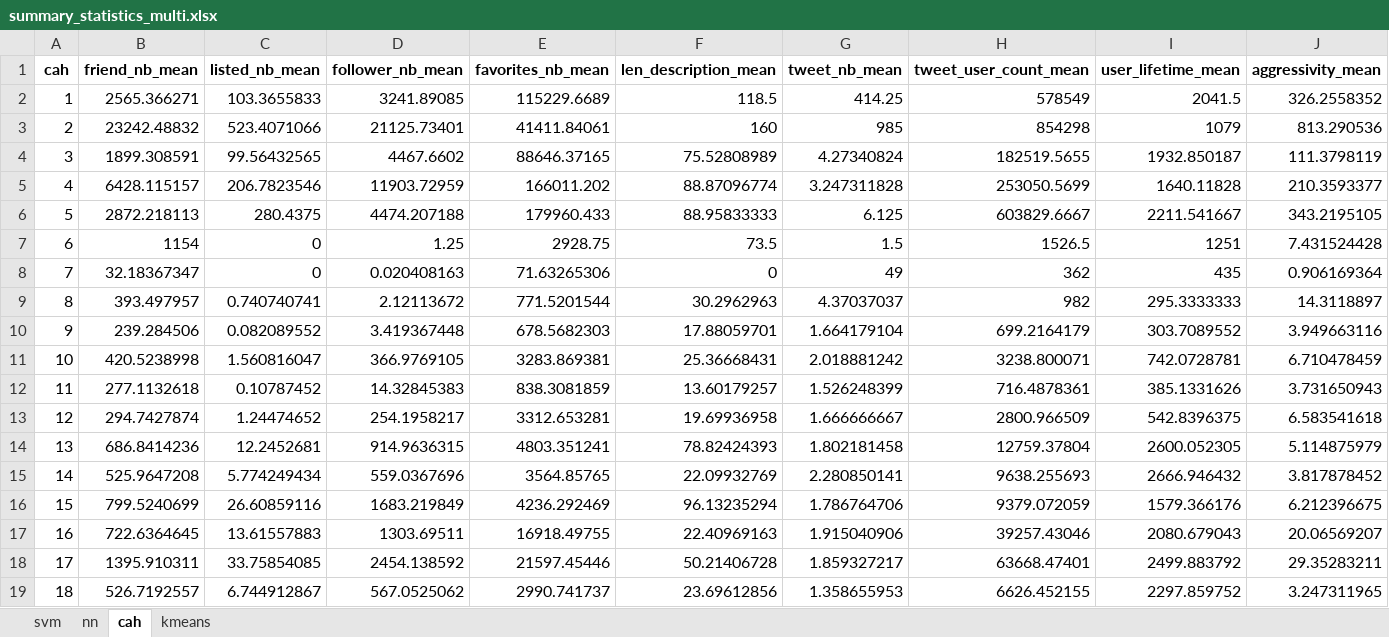
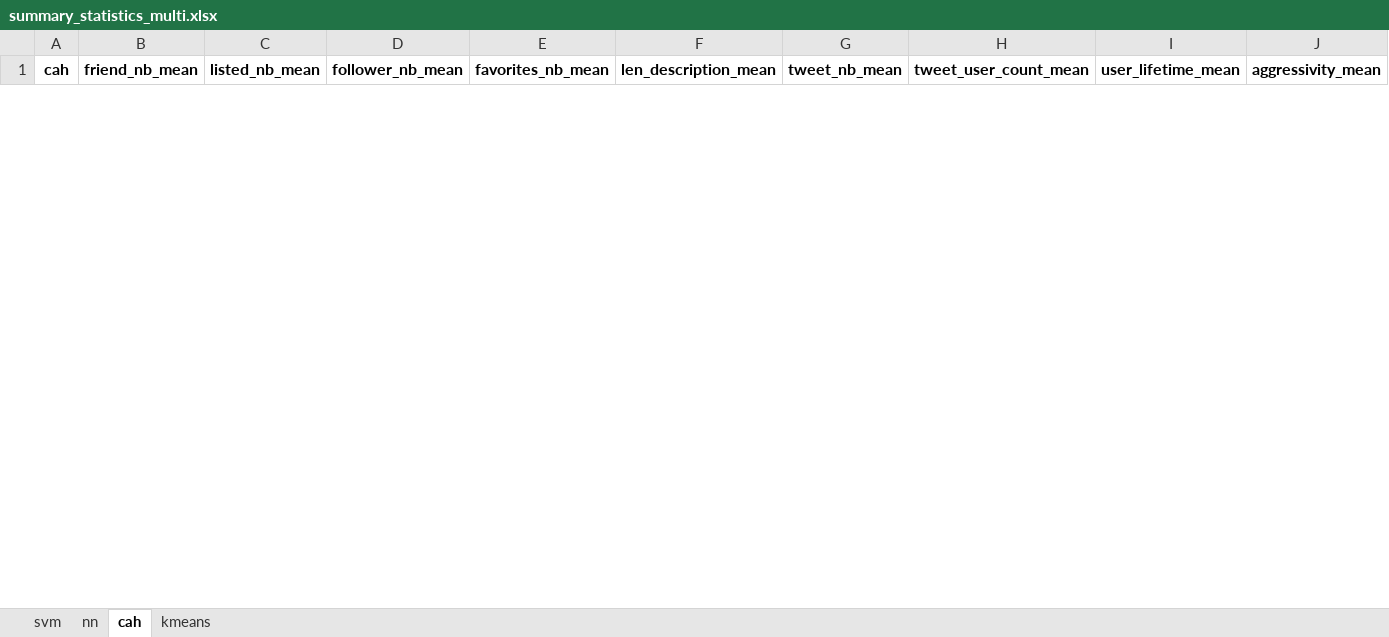
Before and after one commit to Kiwy3/IF29_project, an Excel workbook: summary_statistics_multi.xlsx, sheet cah, drawn as a sheet; only a part is shown; values as stored, in another font and other column widths than the file's, no borders; removed rows and columns are numbered as before the commit, all else as after; rows hold the shown columns only; the diff covers the shown part only; the diff names each change by its address in the sheet, - before the commit and + after, or states it on an @@ line.

Commit message:
update summary file

```diff
--- a/summary_statistics_multi.xlsx (sheet cah)
+++ b/summary_statistics_multi.xlsx (sheet cah)
-row 2: 1 | 2565.366271 | 103.3655833 | 3241.89085 | 115229.6689 | 118.5 | 414.25 | 578549 | 2041.5 | 326.2558352
-row 3: 2 | 23242.48832 | 523.4071066 | 21125.73401 | 41411.84061 | 160 | 985 | 854298 | 1079 | 813.290536
-row 4: 3 | 1899.308591 | 99.56432565 | 4467.6602 | 88646.37165 | 75.52808989 | 4.27340824 | 182519.5655 | 1932.850187 | 111.3798119
-row 5: 4 | 6428.115157 | 206.7823546 | 11903.72959 | 166011.202 | 88.87096774 | 3.247311828 | 253050.5699 | 1640.11828 | 210.3593377
-row 6: 5 | 2872.218113 | 280.4375 | 4474.207188 | 179960.433 | 88.95833333 | 6.125 | 603829.6667 | 2211.541667 | 343.2195105
-row 7: 6 | 1154 | 0 | 1.25 | 2928.75 | 73.5 | 1.5 | 1526.5 | 1251 | 7.431524428
-row 8: 7 | 32.18367347 | 0 | 0.020408163 | 71.63265306 | 0 | 49 | 362 | 435 | 0.906169364
-row 9: 8 | 393.497957 | 0.740740741 | 2.12113672 | 771.5201544 | 30.2962963 | 4.37037037 | 982 | 295.3333333 | 14.3118897
-row 10: 9 | 239.284506 | 0.082089552 | 3.419367448 | 678.5682303 | 17.88059701 | 1.664179104 | 699.2164179 | 303.7089552 | 3.949663116
-row 11: 10 | 420.5238998 | 1.560816047 | 366.9769105 | 3283.869381 | 25.36668431 | 2.018881242 | 3238.800071 | 742.0728781 | 6.710478459
-row 12: 11 | 277.1132618 | 0.10787452 | 14.32845383 | 838.3081859 | 13.60179257 | 1.526248399 | 716.4878361 | 385.1331626 | 3.731650943
-row 13: 12 | 294.7427874 | 1.24474652 | 254.1958217 | 3312.653281 | 19.69936958 | 1.666666667 | 2800.966509 | 542.8396375 | 6.583541618
-row 14: 13 | 686.8414236 | 12.2452681 | 914.9636315 | 4803.351241 | 78.82424393 | 1.802181458 | 12759.37804 | 2600.052305 | 5.114875979
-row 15: 14 | 525.9647208 | 5.774249434 | 559.0367696 | 3564.85765 | 22.09932769 | 2.280850141 | 9638.255693 | 2666.946432 | 3.817878452
-row 16: 15 | 799.5240699 | 26.60859116 | 1683.219849 | 4236.292469 | 96.13235294 | 1.786764706 | 9379.072059 | 1579.366176 | 6.212396675
-row 17: 16 | 722.6364645 | 13.61557883 | 1303.69511 | 16918.49755 | 22.40969163 | 1.915040906 | 39257.43046 | 2080.679043 | 20.06569207
-row 18: 17 | 1395.910311 | 33.75854085 | 2454.138592 | 21597.45446 | 50.21406728 | 1.859327217 | 63668.47401 | 2499.883792 | 29.35283211
-row 19: 18 | 526.7192557 | 6.744912867 | 567.0525062 | 2990.741737 | 23.69612856 | 1.358655953 | 6626.452155 | 2297.859752 | 3.247311965
```
Also changed, not shown: 4 added rows and 18 removed rows elsewhere in this sheet, 1 other file.
